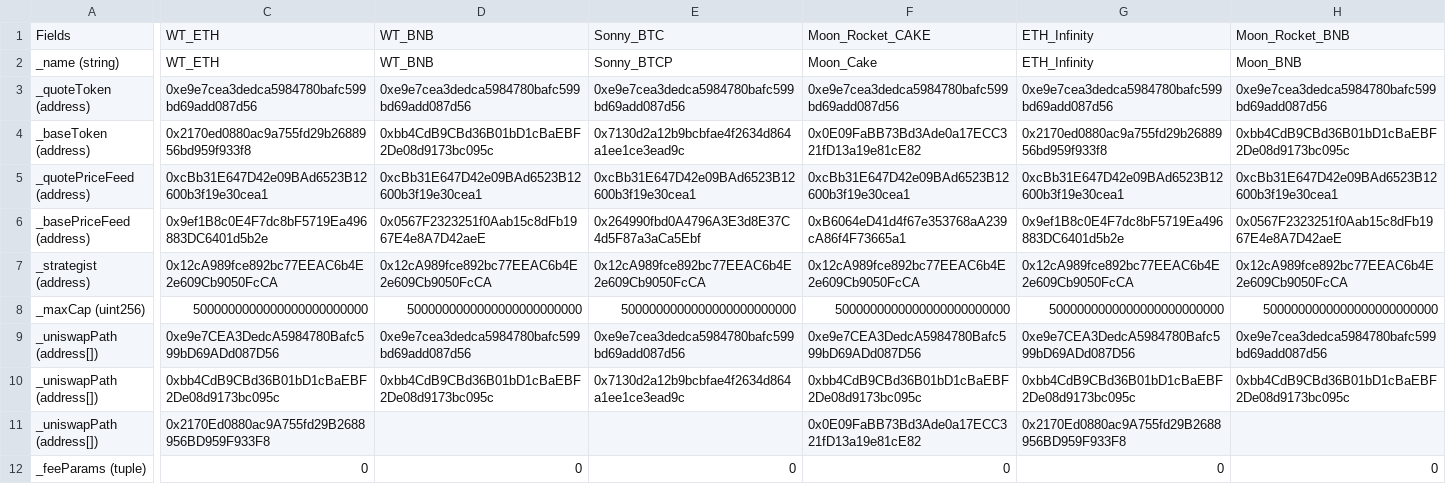
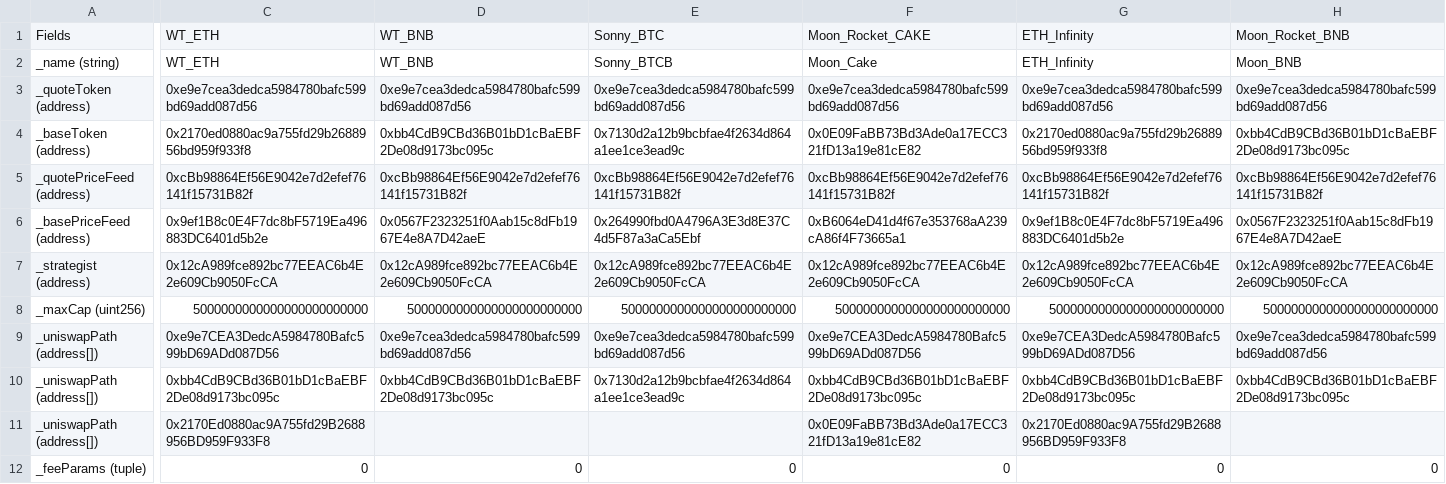
Before and after one commit to upbots/superbots_sc, a CSV file: src/deploy_data/vaults_2022_12_26.csv, drawn as a sheet; only a part is shown, gaps mark what is left out; the diff covers the shown part only; the diff names each change by its address in the sheet, - before the commit and + after, or states it on an @@ line.

Commit message:
fix: generate vault improvements

```diff
--- a/src/deploy_data/vaults_2022_12_26.csv
+++ b/src/deploy_data/vaults_2022_12_26.csv
-E2: Sonny_BTCP
+E2: Sonny_BTCB
-C5: 0xcBb31E647D42e09BAd6523B12600b3f19e30cea1
+C5: 0xcBb98864Ef56E9042e7d2efef76141f15731B82f
-D5: 0xcBb31E647D42e09BAd6523B12600b3f19e30cea1
+D5: 0xcBb98864Ef56E9042e7d2efef76141f15731B82f
-E5: 0xcBb31E647D42e09BAd6523B12600b3f19e30cea1
+E5: 0xcBb98864Ef56E9042e7d2efef76141f15731B82f
-F5: 0xcBb31E647D42e09BAd6523B12600b3f19e30cea1
+F5: 0xcBb98864Ef56E9042e7d2efef76141f15731B82f
-G5: 0xcBb31E647D42e09BAd6523B12600b3f19e30cea1
+G5: 0xcBb98864Ef56E9042e7d2efef76141f15731B82f
-H5: 0xcBb31E647D42e09BAd6523B12600b3f19e30cea1
+H5: 0xcBb98864Ef56E9042e7d2efef76141f15731B82f
```
Also changed, not shown: 4 edited cells elsewhere in this file, 1 other file.
